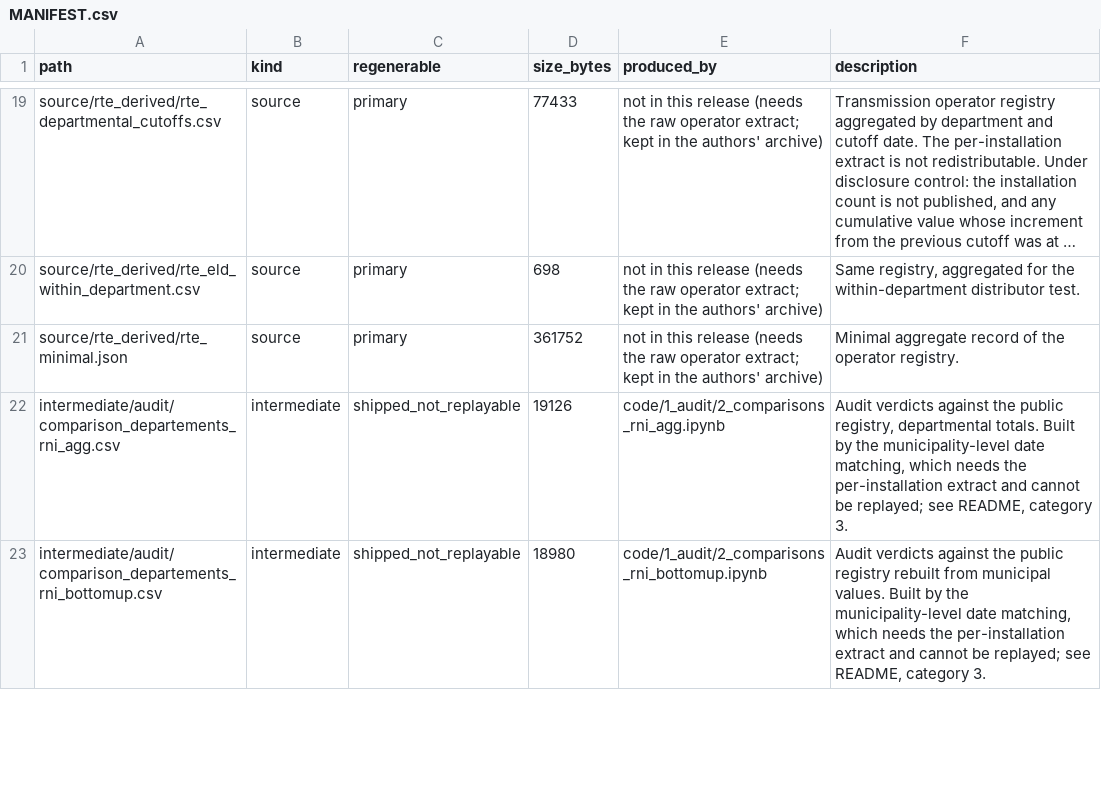
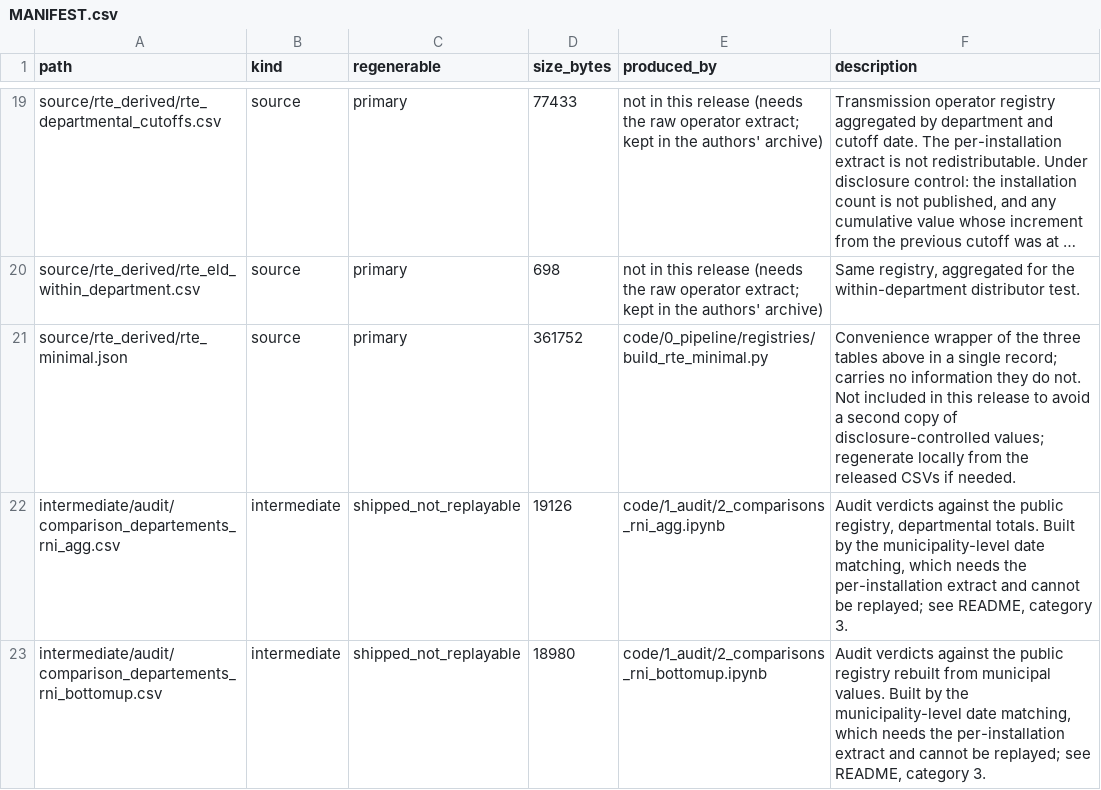
Before and after one commit to gabrielkasmi/pv-registry-audit, a CSV file: data/MANIFEST.csv, drawn as a sheet; only a part is shown, gaps mark what is left out; long unchanged cells end in …; the diff names each change by its address in the sheet, - before the commit and + after, or states it on an @@ line.

Commit message:
Bind the replication dataset DOI (10.5281/zenodo.22729786)
Fill the [DOI-DATA] placeholders in README and REPRODUCE, add the dataset
to Related releases, and add the isSupplementedBy relation in
.zenodo.json. Also documents that rte_minimal.json is excluded from the
released dataset (redundant with the shipped CSVs).

```diff
--- a/data/MANIFEST.csv
+++ b/data/MANIFEST.csv
-E21 (produced_by): not in this release (needs the raw operator extract; kept in the authors' archive)
+E21 (produced_by): code/0_pipeline/registries/build_rte_minimal.py
-F21 (description): Minimal aggregate record of the operator registry.
+F21 (description): Convenience wrapper of the three tables above in a single record; carries no information they do not. Not included in this release to avoid a second copy of disclosure-controlled values; regenerate locally from the released CSVs if needed.
```
Also changed, not shown: 3 other files.
